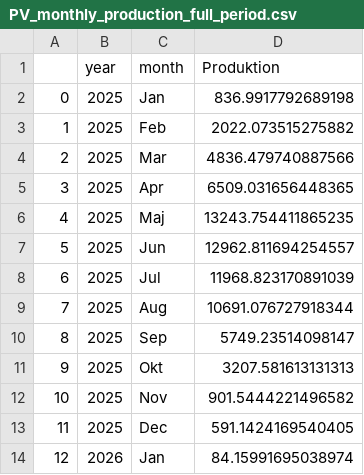
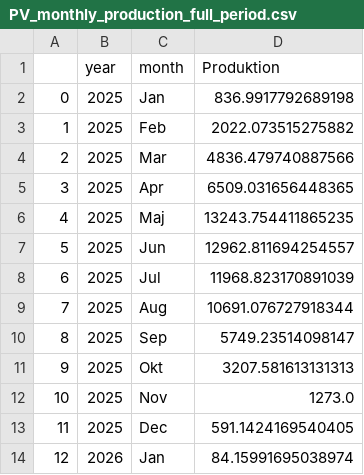
Before and after one commit to ebbekyhl/UEF-PV-Production, a CSV file: data/PV_monthly_production_full_period.csv, drawn as a sheet.

```diff
--- a/data/PV_monthly_production_full_period.csv
+++ b/data/PV_monthly_production_full_period.csv
@@ -11,3 +11,3 @@
 9,2025,Okt,3207.581613131313
-10,2025,Nov,901.5444221496582
+10,2025,Nov,1273.0
 11,2025,Dec,591.1424169540405
```
Also changed, not shown: 2 other files.
